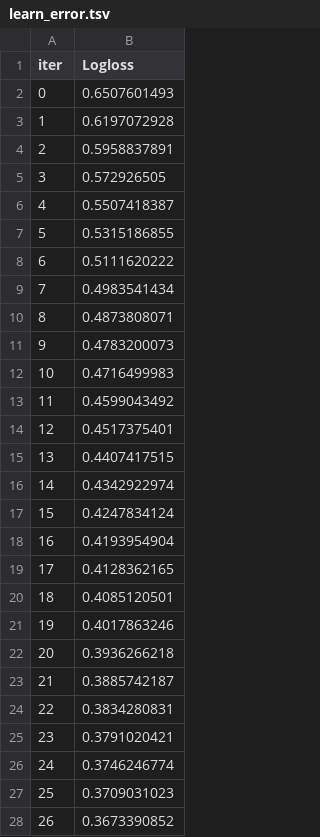
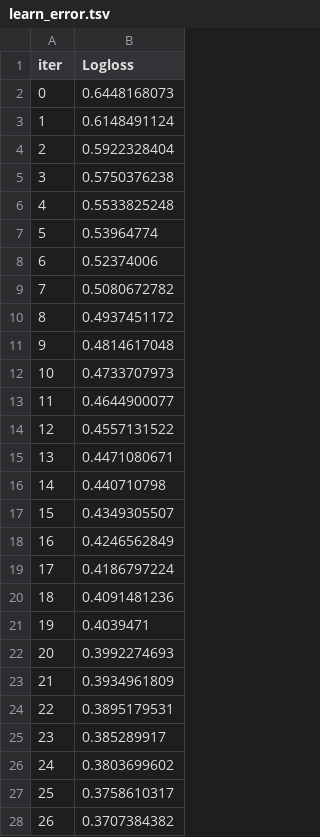
Before and after one commit to AleandroPresta/customer-shopping-analysis, a TSV file: apple-quality/notebooks/catboost_info/learn_error.tsv, drawn as a sheet; only a part is shown; the diff covers the shown part only.

```diff
--- a/apple-quality/notebooks/catboost_info/learn_error.tsv
+++ b/apple-quality/notebooks/catboost_info/learn_error.tsv
@@ -1,28 +1,28 @@
 iter	Logloss
-0	0.6507601493
-1	0.6197072928
-2	0.5958837891
-3	0.572926505
-4	0.5507418387
-5	0.5315186855
-6	0.5111620222
-7	0.4983541434
-8	0.4873808071
-9	0.4783200073
-10	0.4716499983
-11	0.4599043492
-12	0.4517375401
-13	0.4407417515
-14	0.4342922974
-15	0.4247834124
-16	0.4193954904
-17	0.4128362165
-18	0.4085120501
-19	0.4017863246
-20	0.3936266218
-21	0.3885742187
-22	0.3834280831
-23	0.3791020421
-24	0.3746246774
-25	0.3709031023
-26	0.3673390852
+0	0.6448168073
+1	0.6148491124
+2	0.5922328404
+3	0.5750376238
+4	0.5533825248
+5	0.53964774
+6	0.52374006
+7	0.5080672782
+8	0.4937451172
+9	0.4814617048
+10	0.4733707973
+11	0.4644900077
+12	0.4557131522
+13	0.4471080671
+14	0.440710798
+15	0.4349305507
+16	0.4246562849
+17	0.4186797224
+18	0.4091481236
+19	0.4039471
+20	0.3992274693
+21	0.3934961809
+22	0.3895179531
+23	0.385289917
+24	0.3803699602
+25	0.3758610317
+26	0.3707384382
```
Also changed, not shown: 173 edited cells elsewhere in this file, apple-quality/notebooks/catboost_info/time_left.tsv, 3 other files.
